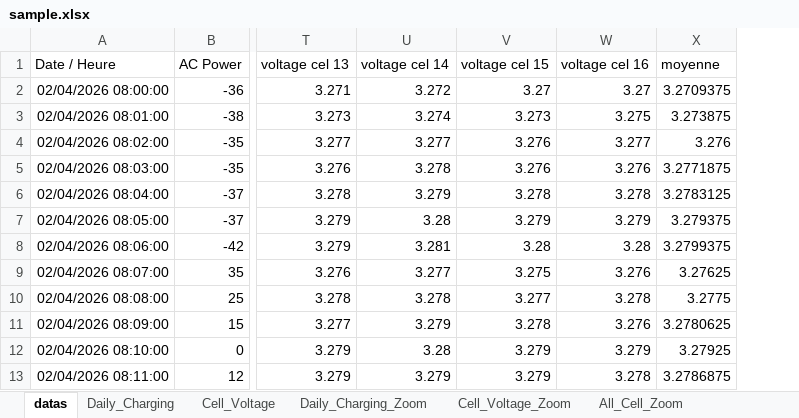
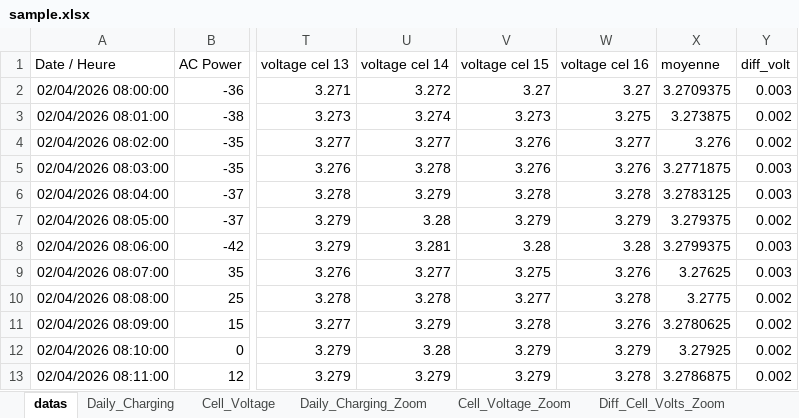
Before and after one commit to vmath54/jeedom_utils, an Excel workbook: dataexport/sample.xlsx, sheet datas, drawn as a sheet; only a part is shown, gaps mark what is left out; values as stored, in another font and other column widths than the file's, no borders; the diff names each change by its address in the sheet, - before the commit and + after, or states it on an @@ line.

```diff
--- a/dataexport/sample.xlsx (sheet datas)
+++ b/dataexport/sample.xlsx (sheet datas)
+sheet tab: Diff_Cell_Volts_Zoom
+column Y (diff_volt), rows 2-13: 0.003 | 0.002 | 0.002 | 0.003 | 0.003 | 0.002 | 0.003 | 0.003 | 0.002 | 0.002 | 0.002 | 0.002
```
Also changed, not shown: charts or pictures, 3 other files.
